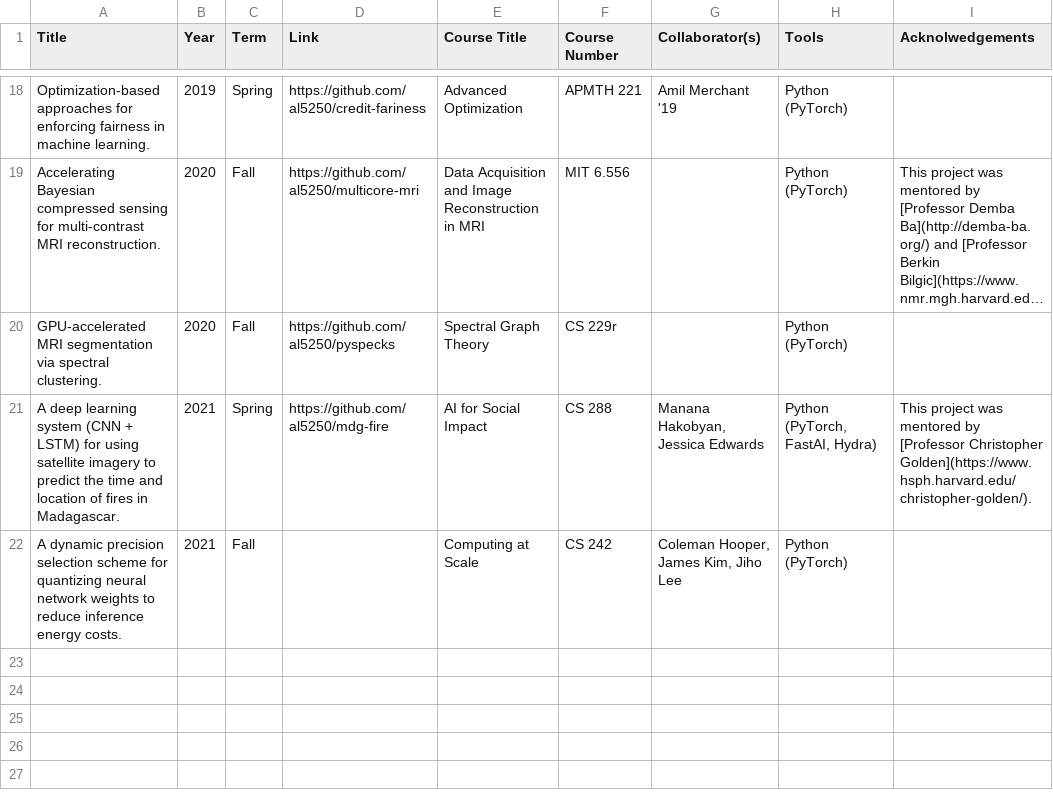
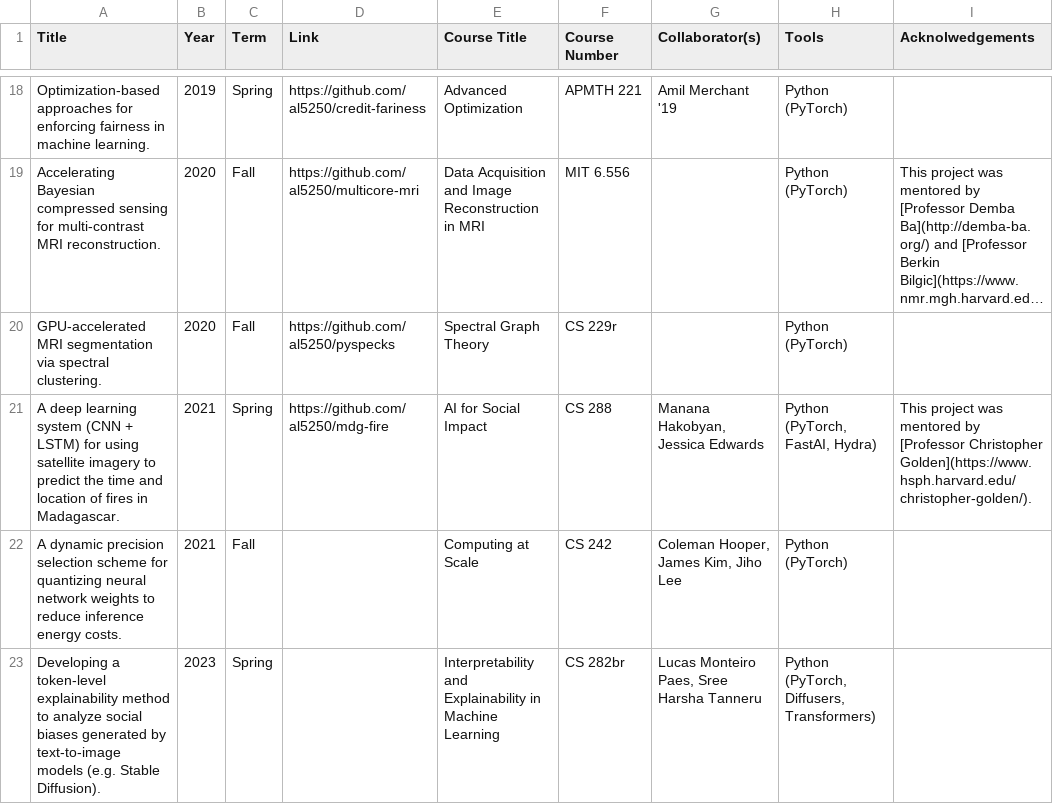
Before and after one commit to al5250/Harvard_Project_Portfolio, a CSV file: math-and-sciences.csv, drawn as a sheet; only a part is shown, gaps mark what is left out; long unchanged cells end in ….

Commit message:
added spring 2023

```diff
--- a/math-and-sciences.csv
+++ b/math-and-sciences.csv
@@ -22 +22,2 @@ A deep learning system (CNN + LSTM) for using satellite imagery to predict the t
 A dynamic precision selection scheme for quantizing neural network weights to reduce inference energy costs.,2021,Fall,,Computing at Scale,CS 242,"Coleman Hooper, James Kim, Jiho Lee",Python (PyTorch),
+Developing a token-level explainability method to analyze social biases generated by text-to-image models (e.g. Stable Diffusion).,2023,Spring,,Interpretability and Explainability in Machine Learning,CS 282br,"Lucas Monteiro Paes, Sree Harsha Tanneru","Python (PyTorch, Diffusers, Transformers)",
```
Also changed, not shown: 1 other file.
